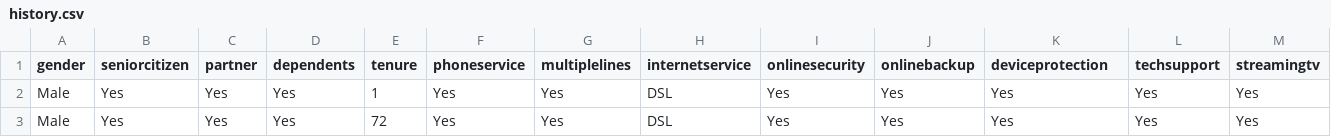
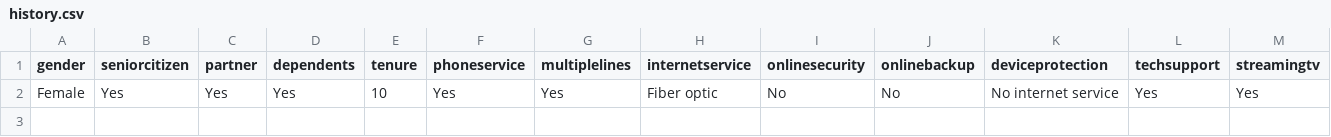
Before and after one commit to murithidenisgitobu/Customer-Churn-Prediction-App, a CSV file: Data/history.csv, drawn as a sheet; only a part is shown; removed rows and columns are numbered as before the commit, all else as after; rows hold the shown columns only; the diff names each change by its address in the sheet, - before the commit and + after, or states it on an @@ line.

```diff
--- a/Data/history.csv
+++ b/Data/history.csv
-row 2: Male | Yes | Yes | Yes | 1 | Yes | Yes | DSL | Yes | Yes | Yes | Yes | Yes
-row 3: Male | Yes | Yes | Yes | 72 | Yes | Yes | DSL | Yes | Yes | Yes | Yes | Yes
+row 2: Female | Yes | Yes | Yes | 10 | Yes | Yes | Fiber optic | No | No | No internet service | Yes | Yes
```
Also changed, not shown: 1 other file.
